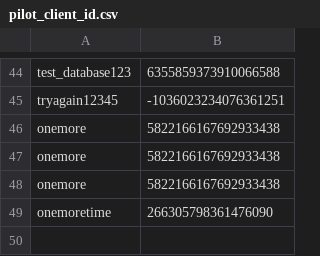
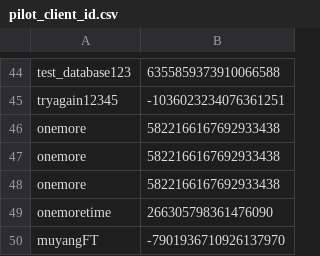
Before and after one commit to muyangshi/Font-Size-Encoding, a CSV file: pilot_client_id.csv, drawn as a sheet; only a part is shown, gaps mark what is left out.

Commit message:
update

```diff
--- a/pilot_client_id.csv
+++ b/pilot_client_id.csv
@@ -49 +49,2 @@ onemore,5822166167692933438
 onemoretime,266305798361476090
+muyangFT,-7901936710926137970
```
